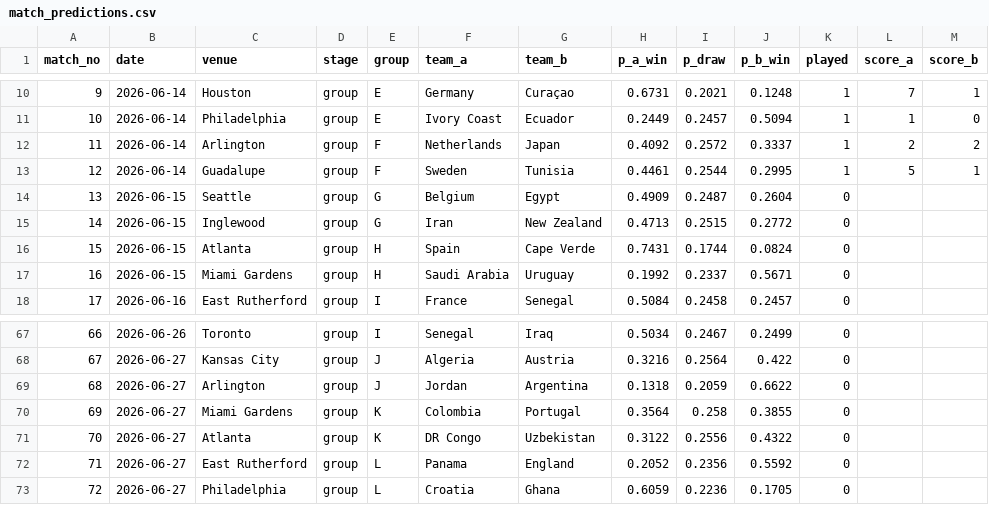
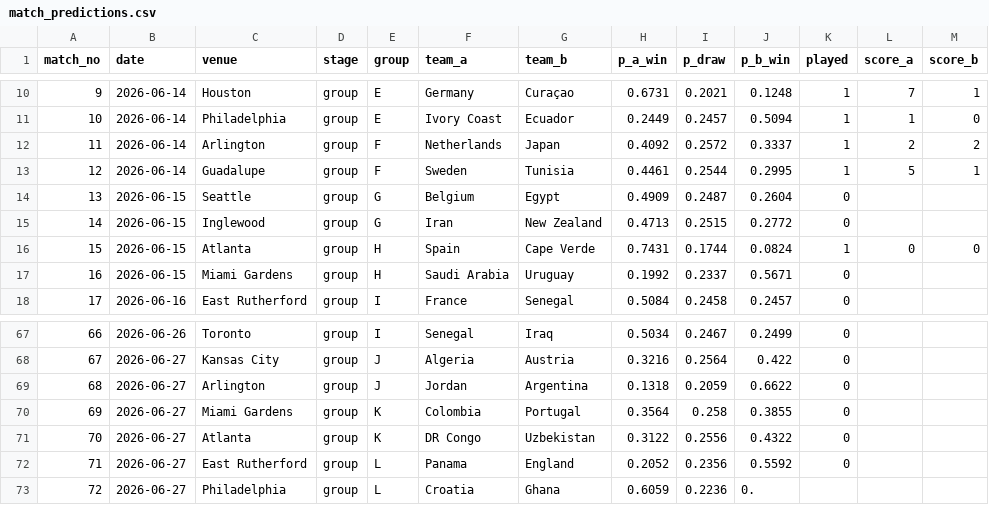
Before and after one commit to steodose/world-cup-2026, a CSV file: data/match_predictions.csv, drawn as a sheet; only a part is shown, gaps mark what is left out.

```diff
--- a/data/match_predictions.csv
+++ b/data/match_predictions.csv
@@ -15,3 +15,3 @@ match_no,date,venue,stage,group,team_a,team_b,p_a_win,p_draw,p_b_win,played,scor
 14,2026-06-15,Inglewood,group,G,Iran,New Zealand,0.4713,0.2515,0.2772,0,,
-15,2026-06-15,Atlanta,group,H,Spain,Cape Verde,0.7431,0.1744,0.0824,0,,
+15,2026-06-15,Atlanta,group,H,Spain,Cape Verde,0.7431,0.1744,0.0824,1,0,0
 16,2026-06-15,Miami Gardens,group,H,Saudi Arabia,Uruguay,0.1992,0.2337,0.5671,0,,
@@ -72,2 +72,2 @@ match_no,date,venue,stage,group,team_a,team_b,p_a_win,p_draw,p_b_win,played,scor
 71,2026-06-27,East Rutherford,group,L,Panama,England,0.2052,0.2356,0.5592,0,,
-72,2026-06-27,Philadelphia,group,L,Croatia,Ghana,0.6059,0.2236,0.1705,0,,
+72,2026-06-27,Philadelphia,group,L,Croatia,Ghana,0.6059,0.2236,0.
```
Also changed, not shown: data/results.csv, data/simulations.csv, 2 other files.
